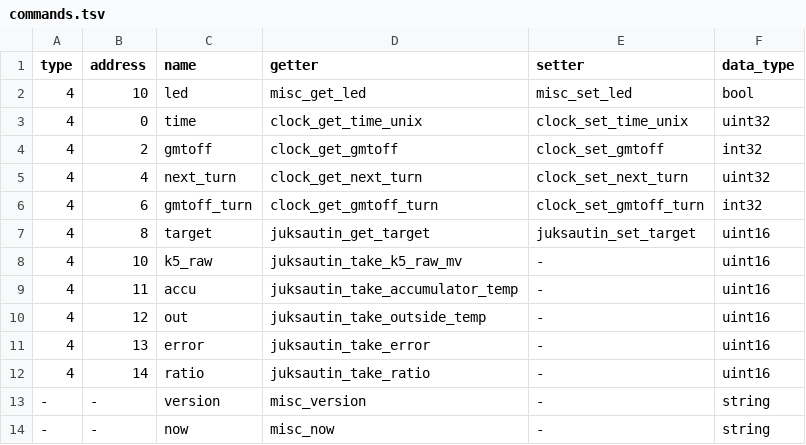
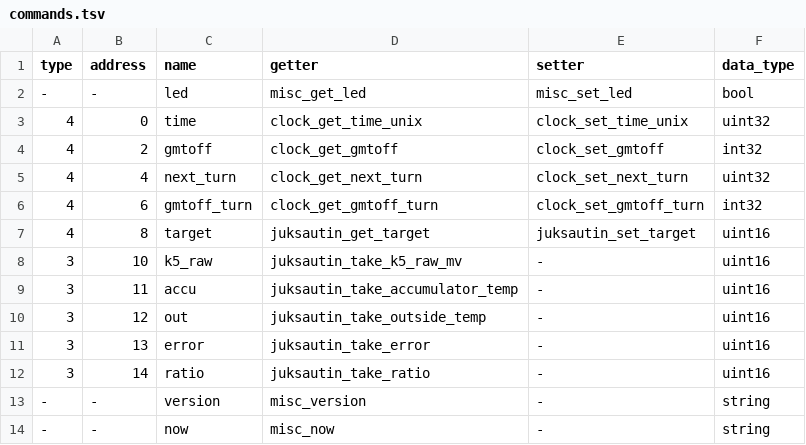
Before and after one commit to zouppen/pumpunjuksautin, a TSV file: avr/commands.tsv, drawn as a sheet.

Commit message:
avr: Changes in the register table #16
Disable the boolean register until we have support for it. This
doesn't affect ASCII protocol but allows the project to compile.

Make all the read-only registers input registers instead of holding
registers.

```diff
--- a/avr/commands.tsv
+++ b/avr/commands.tsv
@@ -1,3 +1,3 @@
 type	address	name	getter	setter	data_type
-4	10	led	misc_get_led	misc_set_led	bool
+-	-	led	misc_get_led	misc_set_led	bool
 4	0	time	clock_get_time_unix	clock_set_time_unix	uint32
@@ -7,7 +7,7 @@ type	address	name	getter	setter	data_type
 4	8	target	juksautin_get_target	juksautin_set_target	uint16
-4	10	k5_raw	juksautin_take_k5_raw_mv	-	uint16
-4	11	accu	juksautin_take_accumulator_temp	-	uint16
-4	12	out	juksautin_take_outside_temp	-	uint16
-4	13	error	juksautin_take_error	-	uint16
-4	14	ratio	juksautin_take_ratio	-	uint16
+3	10	k5_raw	juksautin_take_k5_raw_mv	-	uint16
+3	11	accu	juksautin_take_accumulator_temp	-	uint16
+3	12	out	juksautin_take_outside_temp	-	uint16
+3	13	error	juksautin_take_error	-	uint16
+3	14	ratio	juksautin_take_ratio	-	uint16
 -	-	version	misc_version	-	string
```
